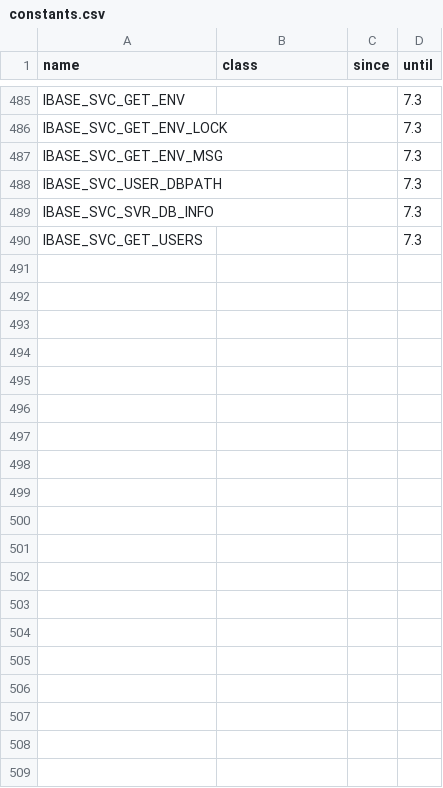
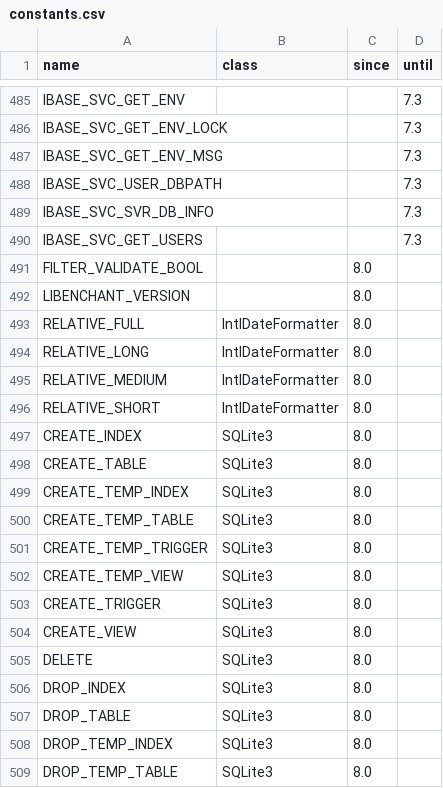
Before and after one commit to WoutervdBrink/modernity-php, a CSV file: resources/catalogue/constants.csv, drawn as a sheet; only a part is shown, gaps mark what is left out; the diff covers the shown part only.

```diff
--- a/resources/catalogue/constants.csv
+++ b/resources/catalogue/constants.csv
@@ -490 +490,20 @@ IBASE_SVC_SVR_DB_INFO,,,7.3
 IBASE_SVC_GET_USERS,,,7.3
+FILTER_VALIDATE_BOOL,,8.0,
+LIBENCHANT_VERSION,,8.0,
+RELATIVE_FULL,IntlDateFormatter,8.0,
+RELATIVE_LONG,IntlDateFormatter,8.0,
+RELATIVE_MEDIUM,IntlDateFormatter,8.0,
+RELATIVE_SHORT,IntlDateFormatter,8.0,
+CREATE_INDEX,SQLite3,8.0,
+CREATE_TABLE,SQLite3,8.0,
+CREATE_TEMP_INDEX,SQLite3,8.0,
+CREATE_TEMP_TABLE,SQLite3,8.0,
+CREATE_TEMP_TRIGGER,SQLite3,8.0,
+CREATE_TEMP_VIEW,SQLite3,8.0,
+CREATE_TRIGGER,SQLite3,8.0,
+CREATE_VIEW,SQLite3,8.0,
+DELETE,SQLite3,8.0,
+DROP_INDEX,SQLite3,8.0,
+DROP_TABLE,SQLite3,8.0,
+DROP_TEMP_INDEX,SQLite3,8.0,
+DROP_TEMP_TABLE,SQLite3,8.0,
```
Also changed, not shown: 36 added rows elsewhere in this file, resources/catalogue/classes.csv, resources/catalogue/functions.csv, 38 other files.
